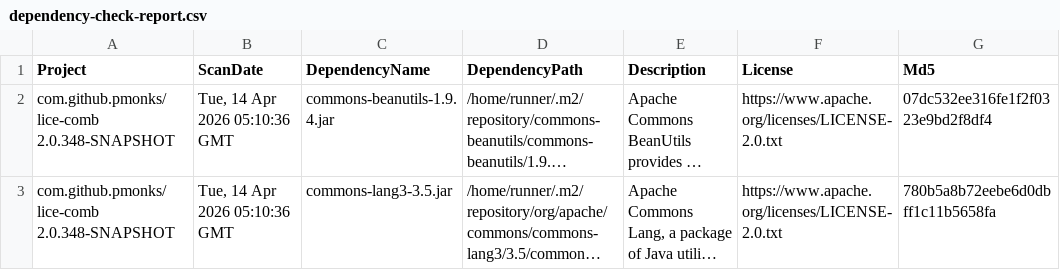
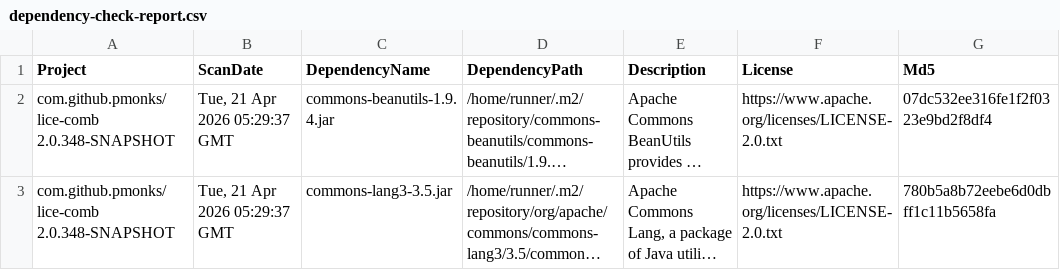
Before and after one commit to pmonks/lice-comb, a CSV file: nvd/dependency-check-report.csv, drawn as a sheet; only a part is shown; long unchanged cells end in …; the diff names each change by its address in the sheet, - before the commit and + after, or states it on an @@ line.

```diff
--- a/nvd/dependency-check-report.csv
+++ b/nvd/dependency-check-report.csv
-B2:B3 (ScanDate): Tue, 14 Apr 2026 05:10:36 GMT
+B2:B3 (ScanDate): Tue, 21 Apr 2026 05:29:37 GMT
```
Also changed, not shown: 8 other files.
